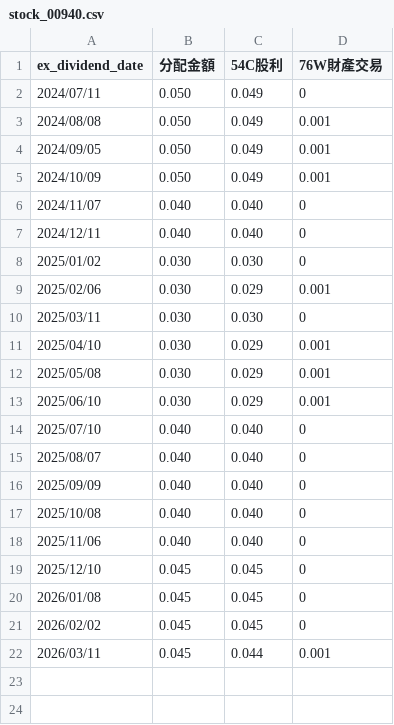
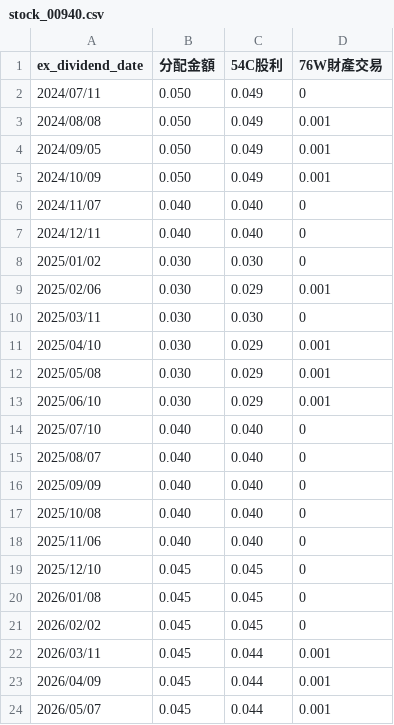
Before and after one commit to danny50610/danny50610.github.io, a CSV file: _data/stock_00940.csv, drawn as a sheet; the diff names each change by its address in the sheet, - before the commit and + after, or states it on an @@ line.

Commit message:
Add 2026/04/09, 2026/05/07 00940

```diff
--- a/_data/stock_00940.csv
+++ b/_data/stock_00940.csv
+row 23: 2026/04/09 | 0.045 | 0.044 | 0.001
+row 24: 2026/05/07 | 0.045 | 0.044 | 0.001
```
